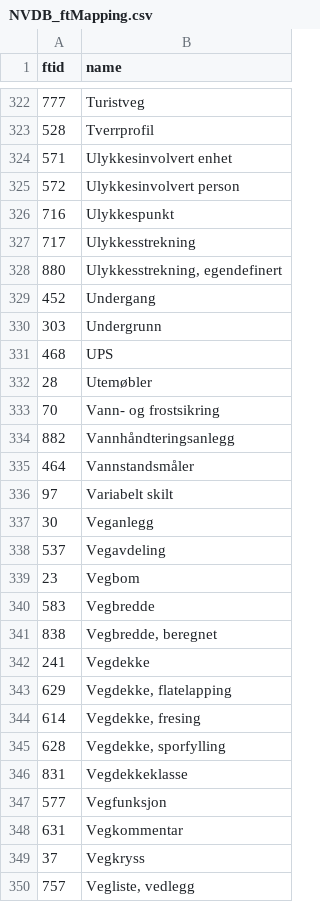
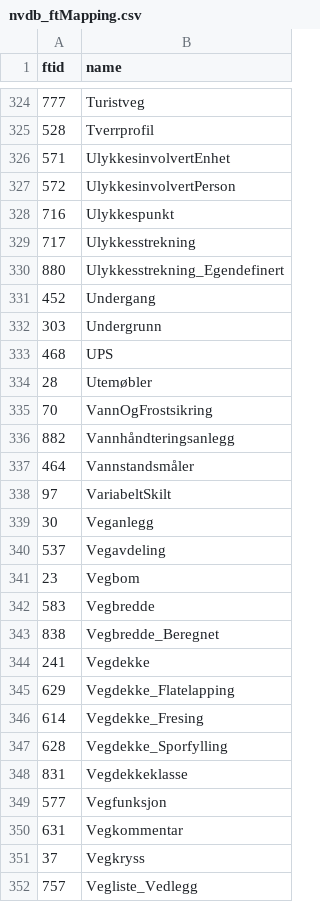
Before and after one commit to vegvesen/NVDB-Datakatalogen, a CSV file: CSV/nvdb_ftMapping.csv (was XSD/NVDB_ftMapping.csv), drawn as a sheet; only a part is shown, gaps mark what is left out; the diff covers the shown part only.

```diff
--- a/XSD/NVDB_ftMapping.csv
+++ b/CSV/nvdb_ftMapping.csv
@@ -323,7 +325,7 @@ ftid;name
 528;Tverrprofil
-571;Ulykkesinvolvert enhet
-572;Ulykkesinvolvert person
+571;UlykkesinvolvertEnhet
+572;UlykkesinvolvertPerson
 716;Ulykkespunkt
 717;Ulykkesstrekning
-880;Ulykkesstrekning, egendefinert
+880;Ulykkesstrekning_Egendefinert
 452;Undergang
@@ -332,6 +334,6 @@ ftid;name
 28;Utemøbler
-70;Vann- og frostsikring
+70;VannOgFrostsikring
 882;Vannhåndteringsanlegg
 464;Vannstandsmåler
-97;Variabelt skilt
+97;VariabeltSkilt
 30;Veganlegg
@@ -340,7 +342,7 @@ ftid;name
 583;Vegbredde
-838;Vegbredde, beregnet
+838;Vegbredde_Beregnet
 241;Vegdekke
-629;Vegdekke, flatelapping
-614;Vegdekke, fresing
-628;Vegdekke, sporfylling
+629;Vegdekke_Flatelapping
+614;Vegdekke_Fresing
+628;Vegdekke_Sporfylling
 831;Vegdekkeklasse
@@ -349,2 +351,2 @@ ftid;name
 37;Vegkryss
-757;Vegliste, vedlegg
+757;Vegliste_Vedlegg
```
Also changed, not shown: 5 added rows, 4 removed rows and 122 edited cells elsewhere in this file, 8 other files.
